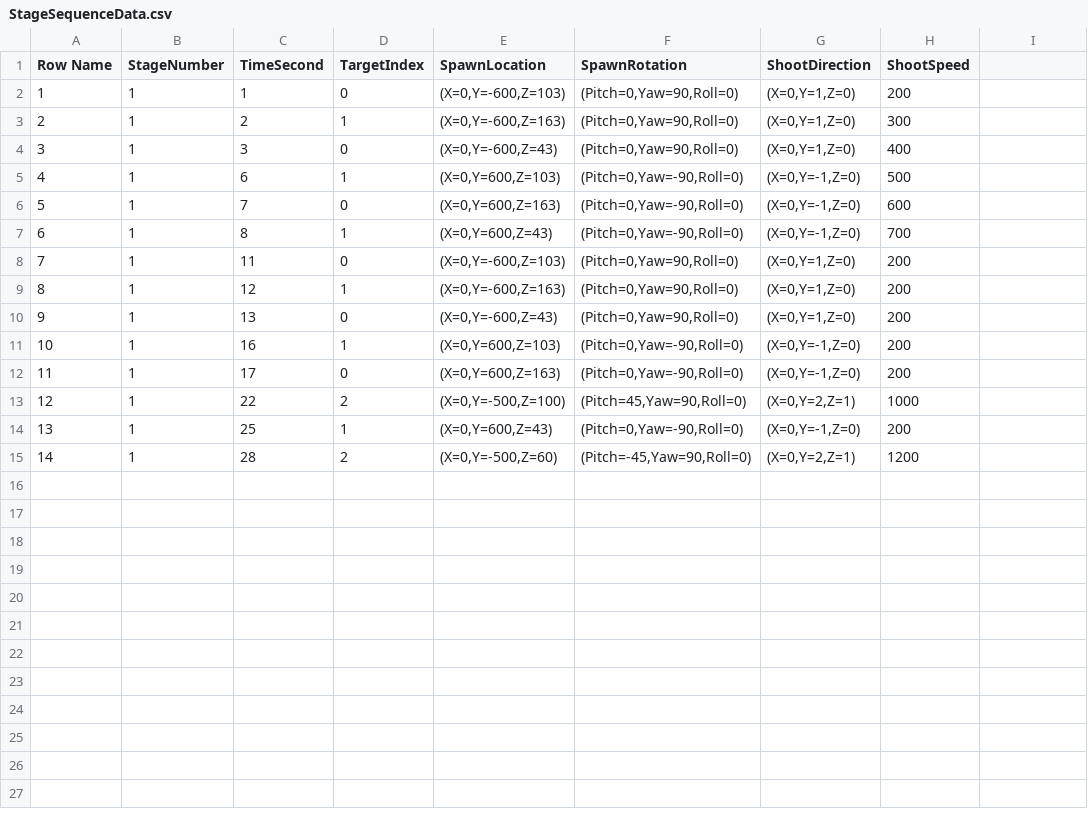
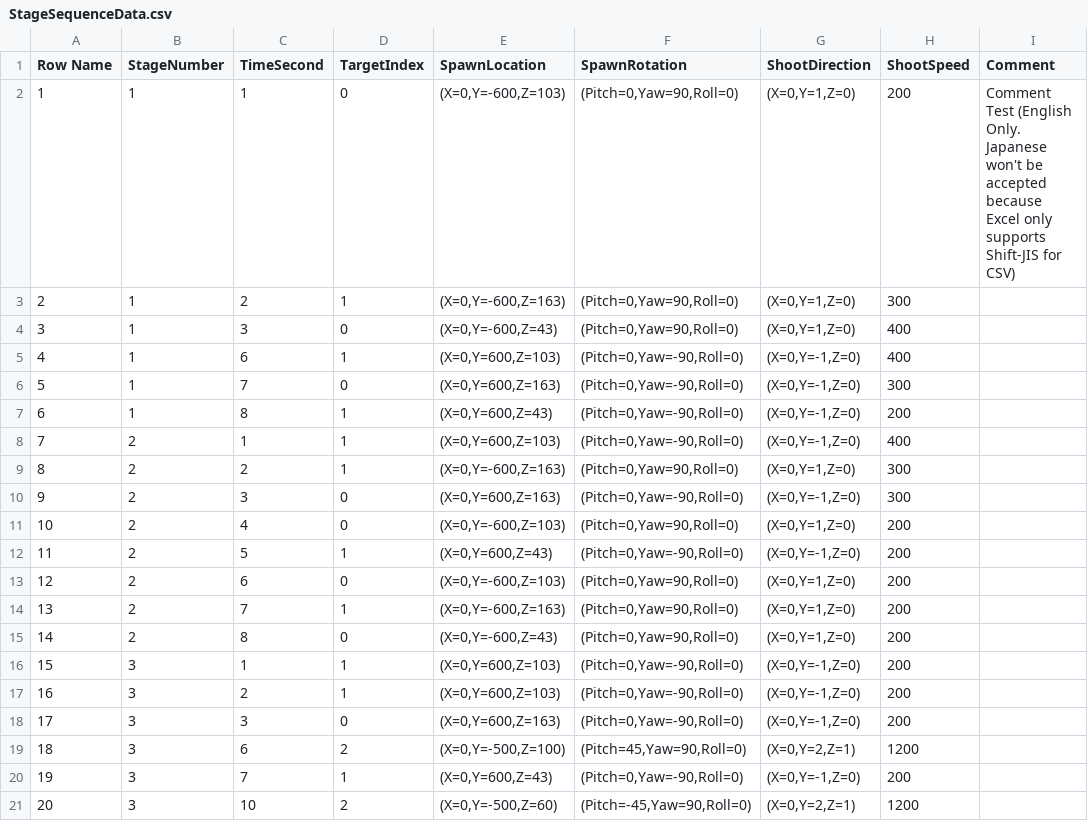
Before and after one commit to dsuz/petitcon21, a CSV file: StageSequenceData.csv, drawn as a sheet; addresses are those after the commit; the diff names each change by its address in the sheet, - before the commit and + after, or states it on an @@ line.

```diff
--- a/StageSequenceData.csv
+++ b/StageSequenceData.csv
-I1: (empty)
+I1: Comment
-I2 (Comment): (empty)
+I2 (Comment): Comment Test (English Only. Japanese won't be accepted because Excel only supports Shift-JIS for CSV)
-H5 (ShootSpeed): 500
+H5 (ShootSpeed): 400
-H6 (ShootSpeed): 600
+H6 (ShootSpeed): 300
-H7 (ShootSpeed): 700
+H7 (ShootSpeed): 200
+row 8: 7 | 2 | 1 | 1 | (X=0,Y=600,Z=103) | (Pitch=0,Yaw=-90,Roll=0) | (X=0,Y=-1,Z=0) | 400
+row 9: 8 | 2 | 2 | 1 | (X=0,Y=-600,Z=163) | (Pitch=0,Yaw=90,Roll=0) | (X=0,Y=1,Z=0) | 300
+row 10: 9 | 2 | 3 | 0 | (X=0,Y=600,Z=163) | (Pitch=0,Yaw=-90,Roll=0) | (X=0,Y=-1,Z=0) | 300
@@ column A (Row Name) renumbered from row 11 down @@
-B11 (StageNumber): 1
+B11 (StageNumber): 2
-C11 (TimeSecond): 11
+C11 (TimeSecond): 4
+row 12: 11 | 2 | 5 | 1 | (X=0,Y=600,Z=43) | (Pitch=0,Yaw=-90,Roll=0) | (X=0,Y=-1,Z=0) | 200
+row 13: 12 | 2 | 6 | 0 | (X=0,Y=-600,Z=103) | (Pitch=0,Yaw=90,Roll=0) | (X=0,Y=1,Z=0) | 200
-B14:B15 (StageNumber): 1
+B14:B15 (StageNumber): 2
-C14 (TimeSecond): 12
+C14 (TimeSecond): 7
-C15 (TimeSecond): 13
+C15 (TimeSecond): 8
-B16 (StageNumber): 1
+B16 (StageNumber): 3
-C16 (TimeSecond): 16
+C16 (TimeSecond): 1
+row 17: 16 | 3 | 2 | 1 | (X=0,Y=600,Z=103) | (Pitch=0,Yaw=-90,Roll=0) | (X=0,Y=-1,Z=0) | 200
-B18:B21 (StageNumber): 1
+B18:B21 (StageNumber): 3
-C18 (TimeSecond): 17
+C18 (TimeSecond): 3
-C19 (TimeSecond): 22
+C19 (TimeSecond): 6
-H19 (ShootSpeed): 1000
+H19 (ShootSpeed): 1200
-C20 (TimeSecond): 25
+C20 (TimeSecond): 7
-C21 (TimeSecond): 28
+C21 (TimeSecond): 10
```
Also changed, not shown: 10 other files.
